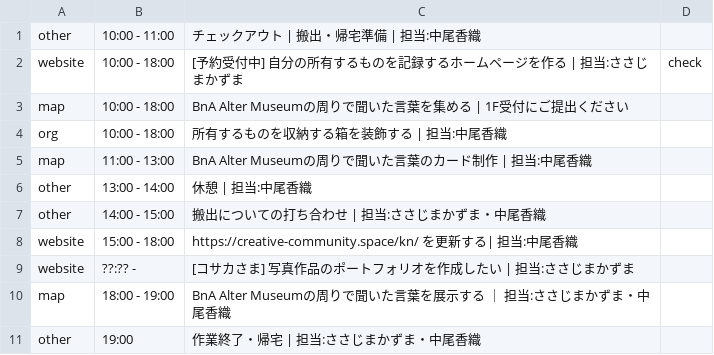
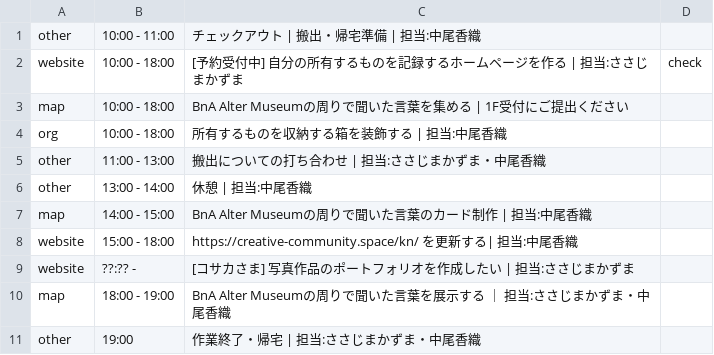
Before and after one commit to the-things-i-we-own/-, a CSV file: 3d/0816/list.csv, drawn as a sheet; removed rows and columns are numbered as before the commit, all else as after; the diff names each change by its address in the sheet, - before the commit and + after, or states it on an @@ line.

Commit message:
Update list.csv

```diff
--- a/3d/0816/list.csv
+++ b/3d/0816/list.csv
-row 5: map | 11:00 - 13:00 | BnA Alter Museumの周りで聞いた言葉のカード制作 | 担当:中尾香織
+row 5: other | 11:00 - 13:00 | 搬出についての打ち合わせ | 担当:ささじまかずま・中尾香織
-row 7: other | 14:00 - 15:00 | 搬出についての打ち合わせ | 担当:ささじまかずま・中尾香織
+row 7: map | 14:00 - 15:00 | BnA Alter Museumの周りで聞いた言葉のカード制作 | 担当:中尾香織
```
